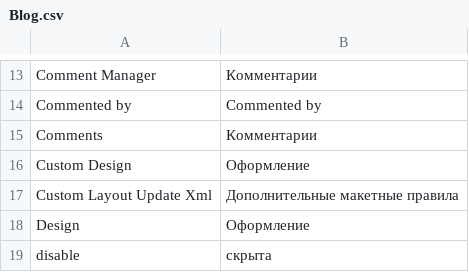
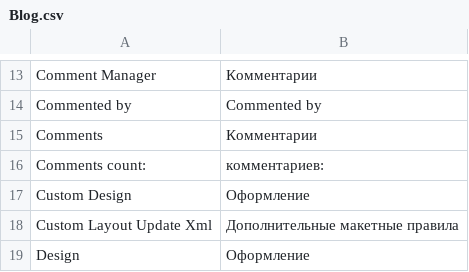
Before and after one commit to magento-russia/2, a CSV file: app/locale/ru_DF/EM/Blog.csv, drawn as a sheet; only a part is shown, gaps mark what is left out; the shorter side is filled out with more unchanged rows; the diff names each change by its address in the sheet, - before the commit and + after, or states it on an @@ line.

```diff
--- a/app/locale/ru_DF/EM/Blog.csv
+++ b/app/locale/ru_DF/EM/Blog.csv
+row 16: Comments count: | комментариев:
```
Also changed, not shown: 1 other file.
